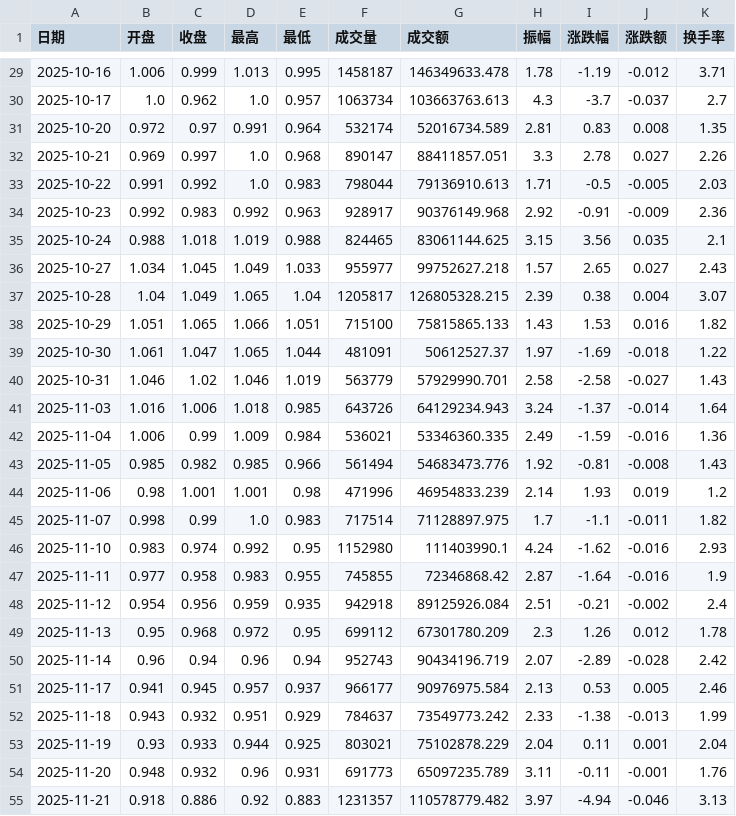
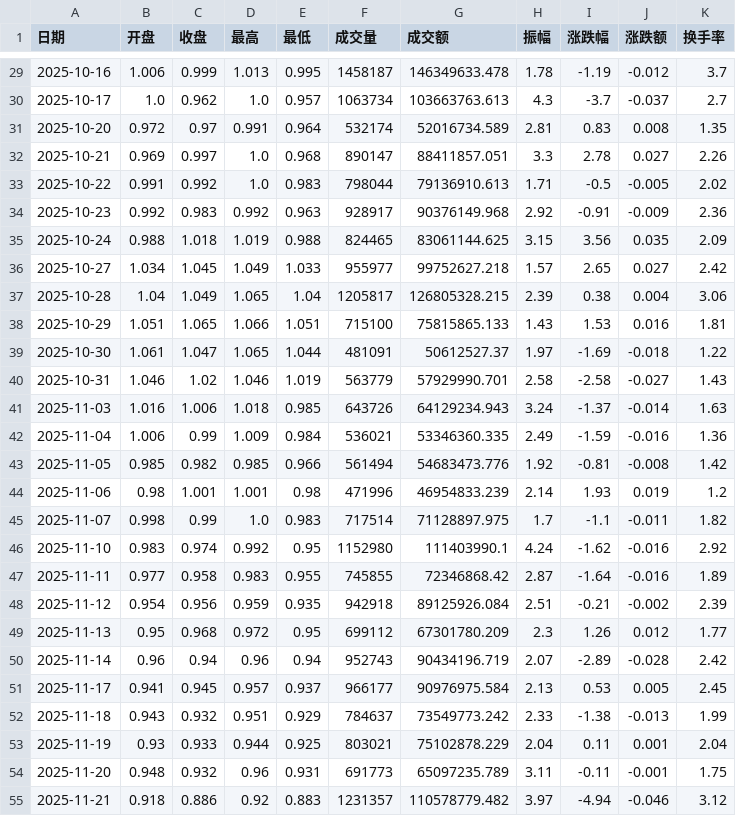
Before and after one commit to messteph/etf-dashboard, a CSV file: data/etf_159259.csv, drawn as a sheet; only a part is shown, gaps mark what is left out; the diff covers the shown part only.

```diff
--- a/data/etf_159259.csv
+++ b/data/etf_159259.csv
@@ -29,2 +29,2 @@
-2025-10-16,1.006,0.999,1.013,0.995,1458187,146349633.478,1.78,-1.19,-0.012,3.71
+2025-10-16,1.006,0.999,1.013,0.995,1458187,146349633.478,1.78,-1.19,-0.012,3.7
 2025-10-17,1.0,0.962,1.0,0.957,1063734,103663763.613,4.3,-3.7,-0.037,2.7
@@ -32,24 +32,24 @@
 2025-10-21,0.969,0.997,1.0,0.968,890147,88411857.051,3.3,2.78,0.027,2.26
-2025-10-22,0.991,0.992,1.0,0.983,798044,79136910.613,1.71,-0.5,-0.005,2.03
+2025-10-22,0.991,0.992,1.0,0.983,798044,79136910.613,1.71,-0.5,-0.005,2.02
 2025-10-23,0.992,0.983,0.992,0.963,928917,90376149.968,2.92,-0.91,-0.009,2.36
-2025-10-24,0.988,1.018,1.019,0.988,824465,83061144.625,3.15,3.56,0.035,2.1
-2025-10-27,1.034,1.045,1.049,1.033,955977,99752627.218,1.57,2.65,0.027,2.43
-2025-10-28,1.04,1.049,1.065,1.04,1205817,126805328.215,2.39,0.38,0.004,3.07
-2025-10-29,1.051,1.065,1.066,1.051,715100,75815865.133,1.43,1.53,0.016,1.82
+2025-10-24,0.988,1.018,1.019,0.988,824465,83061144.625,3.15,3.56,0.035,2.09
+2025-10-27,1.034,1.045,1.049,1.033,955977,99752627.218,1.57,2.65,0.027,2.42
+2025-10-28,1.04,1.049,1.065,1.04,1205817,126805328.215,2.39,0.38,0.004,3.06
+2025-10-29,1.051,1.065,1.066,1.051,715100,75815865.133,1.43,1.53,0.016,1.81
 2025-10-30,1.061,1.047,1.065,1.044,481091,50612527.37,1.97,-1.69,-0.018,1.22
 2025-10-31,1.046,1.02,1.046,1.019,563779,57929990.701,2.58,-2.58,-0.027,1.43
-2025-11-03,1.016,1.006,1.018,0.985,643726,64129234.943,3.24,-1.37,-0.014,1.64
+2025-11-03,1.016,1.006,1.018,0.985,643726,64129234.943,3.24,-1.37,-0.014,1.63
 2025-11-04,1.006,0.99,1.009,0.984,536021,53346360.335,2.49,-1.59,-0.016,1.36
-2025-11-05,0.985,0.982,0.985,0.966,561494,54683473.776,1.92,-0.81,-0.008,1.43
+2025-11-05,0.985,0.982,0.985,0.966,561494,54683473.776,1.92,-0.81,-0.008,1.42
 2025-11-06,0.98,1.001,1.001,0.98,471996,46954833.239,2.14,1.93,0.019,1.2
 2025-11-07,0.998,0.99,1.0,0.983,717514,71128897.975,1.7,-1.1,-0.011,1.82
-2025-11-10,0.983,0.974,0.992,0.95,1152980,111403990.1,4.24,-1.62,-0.016,2.93
-2025-11-11,0.977,0.958,0.983,0.955,745855,72346868.42,2.87,-1.64,-0.016,1.9
-2025-11-12,0.954,0.956,0.959,0.935,942918,89125926.084,2.51,-0.21,-0.002,2.4
-2025-11-13,0.95,0.968,0.972,0.95,699112,67301780.209,2.3,1.26,0.012,1.78
+2025-11-10,0.983,0.974,0.992,0.95,1152980,111403990.1,4.24,-1.62,-0.016,2.92
+2025-11-11,0.977,0.958,0.983,0.955,745855,72346868.42,2.87,-1.64,-0.016,1.89
+2025-11-12,0.954,0.956,0.959,0.935,942918,89125926.084,2.51,-0.21,-0.002,2.39
+2025-11-13,0.95,0.968,0.972,0.95,699112,67301780.209,2.3,1.26,0.012,1.77
 2025-11-14,0.96,0.94,0.96,0.94,952743,90434196.719,2.07,-2.89,-0.028,2.42
-2025-11-17,0.941,0.945,0.957,0.937,966177,90976975.584,2.13,0.53,0.005,2.46
+2025-11-17,0.941,0.945,0.957,0.937,966177,90976975.584,2.13,0.53,0.005,2.45
 2025-11-18,0.943,0.932,0.951,0.929,784637,73549773.242,2.33,-1.38,-0.013,1.99
 2025-11-19,0.93,0.933,0.944,0.925,803021,75102878.229,2.04,0.11,0.001,2.04
-2025-11-20,0.948,0.932,0.96,0.931,691773,65097235.789,3.11,-0.11,-0.001,1.76
-2025-11-21,0.918,0.886,0.92,0.883,1231357,110578779.482,3.97,-4.94,-0.046,3.13
+2025-11-20,0.948,0.932,0.96,0.931,691773,65097235.789,3.11,-0.11,-0.001,1.75
+2025-11-21,0.918,0.886,0.92,0.883,1231357,110578779.482,3.97,-4.94,-0.046,3.12
```
Also changed, not shown: 1 added row and 163 edited cells elsewhere in this file, data/etf_159263.csv, 16 other files.
